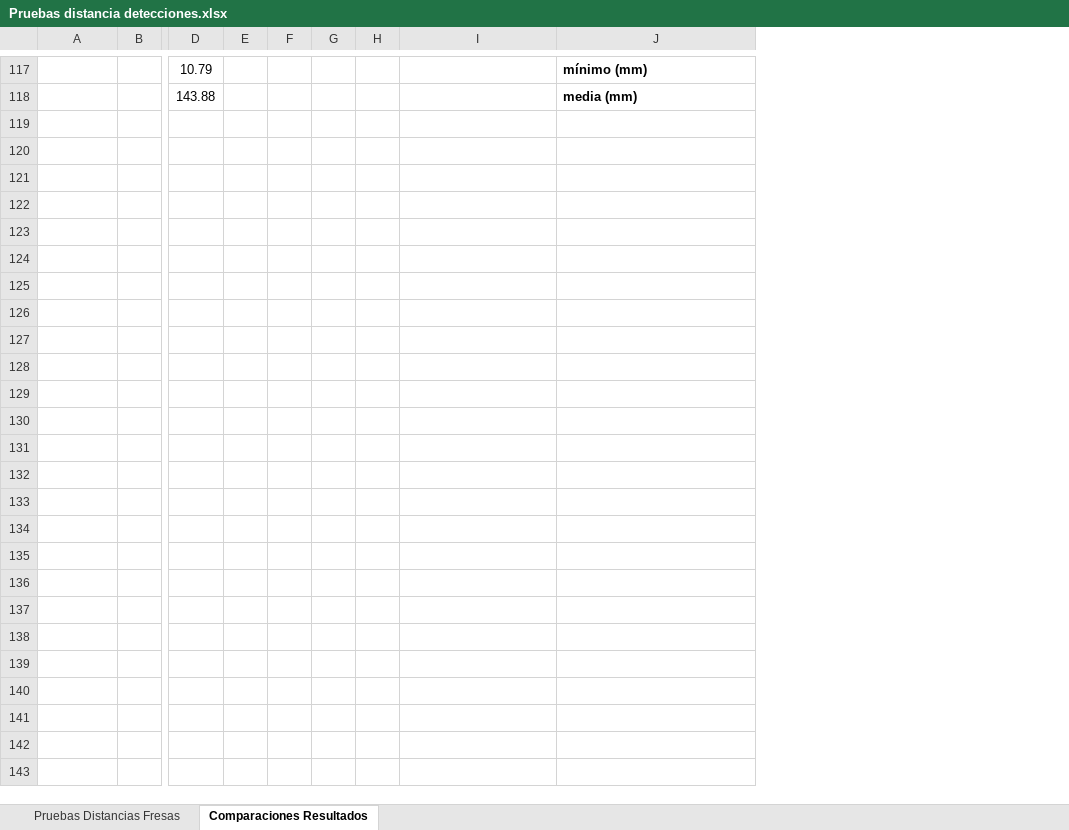
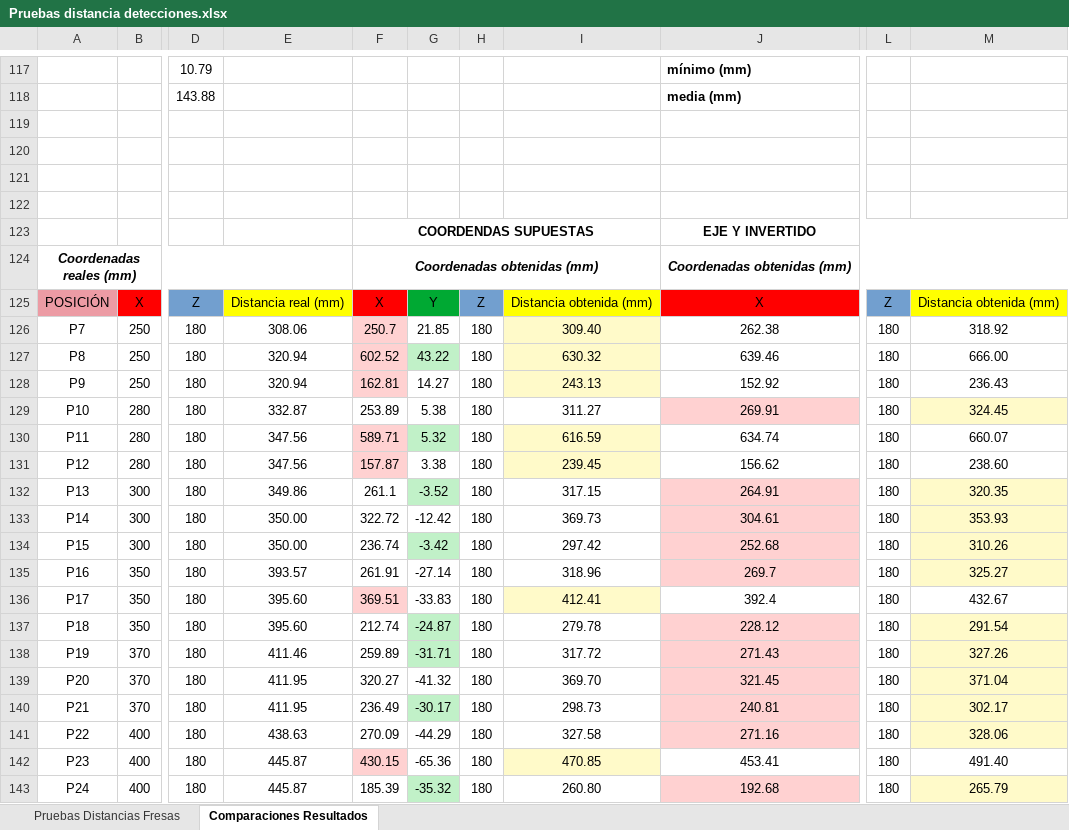
Before and after one commit to RoboticsURJC/tfg-dcampoamor, an Excel workbook: docs/Pruebas distancia detecciones.xlsx, sheet Comparaciones Resultados, drawn as a sheet; only a part is shown, gaps mark what is left out; values as stored, in another font and other column widths than the file's, no borders; removed rows and columns are numbered as before the commit, all else as after; rows hold the shown columns only; the diff names each change by its address in the sheet, - before the commit and + after, or states it on an @@ line.

Commit message:
updating docs

```diff
--- a/docs/Pruebas distancia detecciones.xlsx (sheet Comparaciones Resultados)
+++ b/docs/Pruebas distancia detecciones.xlsx (sheet Comparaciones Resultados)
-column E, empty
-column F, empty
-column G, empty
+column E, empty
+column F, empty
+column G, empty
+column L, empty
+column M, empty
+row 119: (empty)
+row 120: (empty)
+row 121: (empty)
+row 122: (empty)
+row 123:  |  |  |  | COORDENDAS SUPUESTAS |  |  |  | EJE Y INVERTIDO
+row 124: Coordenadas reales (mm) |  |  |  | Coordenadas obtenidas (mm) |  |  |  | Coordenadas obtenidas (mm)
+row 125: POSICIÓN | X | Z | Distancia real (mm) | X | Y | Z | Distancia obtenida (mm) | X | Z | Distancia obtenida (mm)
+row 126: P7 | 250 | 180 | 308.06 | 250.7 | 21.85 | 180 | 309.40 | 262.38 | 180 | 318.92
+row 127: P8 | 250 | 180 | 320.94 | 602.52 | 43.22 | 180 | 630.32 | 639.46 | 180 | 666.00
+row 128: P9 | 250 | 180 | 320.94 | 162.81 | 14.27 | 180 | 243.13 | 152.92 | 180 | 236.43
+row 129: P10 | 280 | 180 | 332.87 | 253.89 | 5.38 | 180 | 311.27 | 269.91 | 180 | 324.45
+row 130: P11 | 280 | 180 | 347.56 | 589.71 | 5.32 | 180 | 616.59 | 634.74 | 180 | 660.07
+row 131: P12 | 280 | 180 | 347.56 | 157.87 | 3.38 | 180 | 239.45 | 156.62 | 180 | 238.60
+row 132: P13 | 300 | 180 | 349.86 | 261.1 | -3.52 | 180 | 317.15 | 264.91 | 180 | 320.35
+row 133: P14 | 300 | 180 | 350.00 | 322.72 | -12.42 | 180 | 369.73 | 304.61 | 180 | 353.93
+row 134: P15 | 300 | 180 | 350.00 | 236.74 | -3.42 | 180 | 297.42 | 252.68 | 180 | 310.26
+row 135: P16 | 350 | 180 | 393.57 | 261.91 | -27.14 | 180 | 318.96 | 269.7 | 180 | 325.27
+row 136: P17 | 350 | 180 | 395.60 | 369.51 | -33.83 | 180 | 412.41 | 392.4 | 180 | 432.67
+row 137: P18 | 350 | 180 | 395.60 | 212.74 | -24.87 | 180 | 279.78 | 228.12 | 180 | 291.54
+row 138: P19 | 370 | 180 | 411.46 | 259.89 | -31.71 | 180 | 317.72 | 271.43 | 180 | 327.26
+row 139: P20 | 370 | 180 | 411.95 | 320.27 | -41.32 | 180 | 369.70 | 321.45 | 180 | 371.04
+row 140: P21 | 370 | 180 | 411.95 | 236.49 | -30.17 | 180 | 298.73 | 240.81 | 180 | 302.17
+row 141: P22 | 400 | 180 | 438.63 | 270.09 | -44.29 | 180 | 327.58 | 271.16 | 180 | 328.06
+row 142: P23 | 400 | 180 | 445.87 | 430.15 | -65.36 | 180 | 470.85 | 453.41 | 180 | 491.40
+row 143: P24 | 400 | 180 | 445.87 | 185.39 | -35.32 | 180 | 260.80 | 192.68 | 180 | 265.79
```
Also changed, not shown: sheet Pruebas Distancias Fresas.
